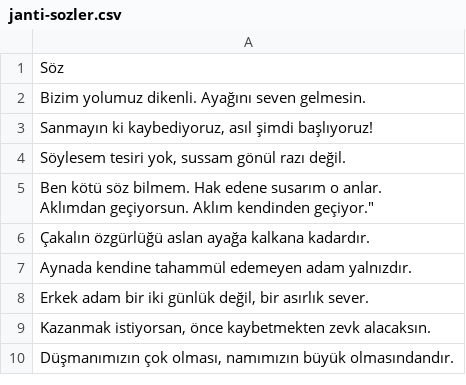
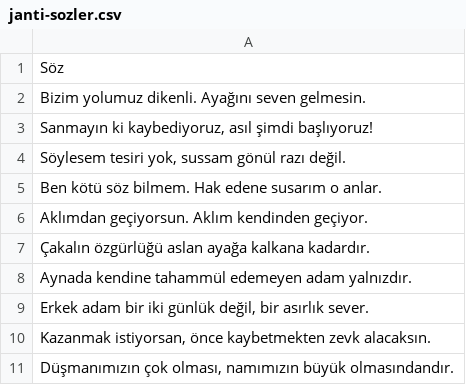
Before and after one commit to Janti-Sozler/janti-sozler.github.io, a CSV file: janti-sozler.csv, drawn as a sheet; only a part is shown.

Commit message:
'söz öner' ve 'tüm sözler' bağlantıları eklendi
janti-sozler.cvs dosyası onarıldı

```diff
--- a/janti-sozler.csv
+++ b/janti-sozler.csv
@@ -4,4 +4,4 @@ Söz
 "Söylesem tesiri yok, sussam gönül razı değil."
-"Ben kötü söz bilmem. Hak edene susarım o anlar.
-"Aklımdan geçiyorsun. Aklım kendinden geçiyor."
+"Ben kötü söz bilmem. Hak edene susarım o anlar."
+"Aklımdan geçiyorsun. Aklım kendinden geçiyor."
 "Çakalın özgürlüğü aslan ayağa kalkana kadardır."
```
Also changed, not shown: 1 other file.
